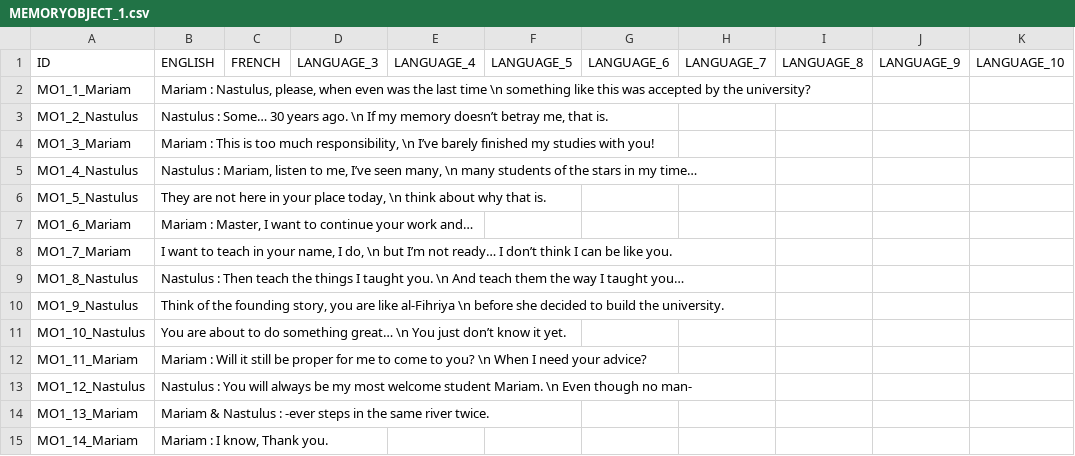
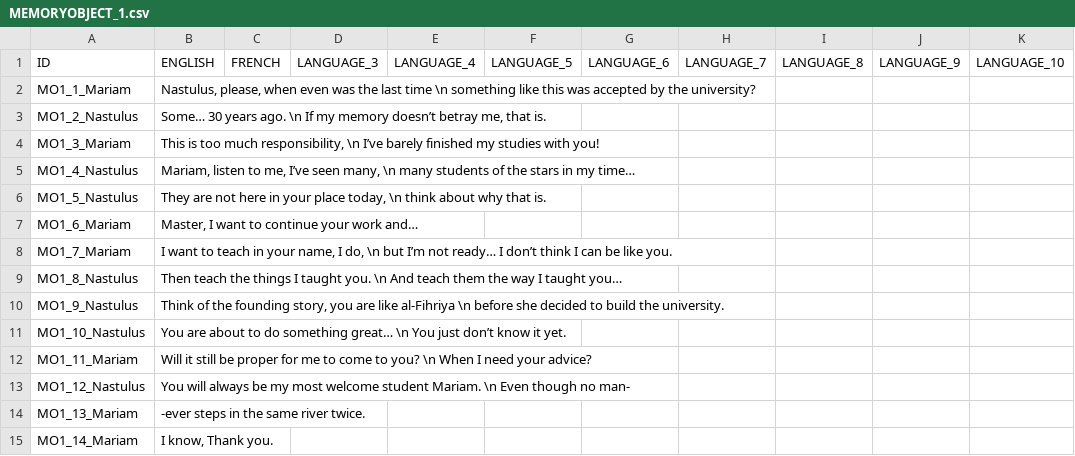
Before and after one commit to S-oul/AstroCube_Team_05, a CSV file: Assets/Game/Resources/Localization/MEMORYOBJECT_1.csv, drawn as a sheet.

```diff
--- a/Assets/Game/Resources/Localization/MEMORYOBJECT_1.csv
+++ b/Assets/Game/Resources/Localization/MEMORYOBJECT_1.csv
@@ -1,15 +1,15 @@
 ID;ENGLISH;FRENCH;LANGUAGE_3;LANGUAGE_4;LANGUAGE_5;LANGUAGE_6;LANGUAGE_7;LANGUAGE_8;LANGUAGE_9;LANGUAGE_10;
-MO1_1_Mariam;Mariam : Nastulus, please, when even was the last time \n something like this was accepted by the university?;;;;;;;;;;
-MO1_2_Nastulus;Nastulus : Some… 30 years ago. \n If my memory doesn’t betray me, that is.;;;;;;;;;;
-MO1_3_Mariam;Mariam : This is too much responsibility, \n I’ve barely finished my studies with you!;;;;;;;;;;
-MO1_4_Nastulus;Nastulus : Mariam, listen to me, I’ve seen many, \n many students of the stars in my time… ;;;;;;;;;;
+MO1_1_Mariam;Nastulus, please, when even was the last time \n something like this was accepted by the university?;;;;;;;;;;
+MO1_2_Nastulus;Some… 30 years ago. \n If my memory doesn’t betray me, that is.;;;;;;;;;;
+MO1_3_Mariam;This is too much responsibility, \n I’ve barely finished my studies with you!;;;;;;;;;;
+MO1_4_Nastulus;Mariam, listen to me, I’ve seen many, \n many students of the stars in my time… ;;;;;;;;;;
 MO1_5_Nastulus;They are not here in your place today, \n think about why that is.;;;;;;;;;;
-MO1_6_Mariam;Mariam : Master, I want to continue your work and…;;;;;;;;;;
+MO1_6_Mariam;Master, I want to continue your work and…;;;;;;;;;;
 MO1_7_Mariam;I want to teach in your name, I do, \n but I’m not ready… I don’t think I can be like you.;;;;;;;;;;
-MO1_8_Nastulus;Nastulus : Then teach the things I taught you. \n And teach them the way I taught you…;;;;;;;;;;
+MO1_8_Nastulus;Then teach the things I taught you. \n And teach them the way I taught you…;;;;;;;;;;
 MO1_9_Nastulus;Think of the founding story, you are like al-Fihriya \n before she decided to build the university.;;;;;;;;;;
 MO1_10_Nastulus;You are about to do something great… \n You just don’t know it yet.;;;;;;;;;;
-MO1_11_Mariam;Mariam : Will it still be proper for me to come to you? \n When I need your advice?;;;;;;;;;;
-MO1_12_Nastulus;Nastulus : You will always be my most welcome student Mariam. \n Even though no man-;;;;;;;;;;
-MO1_13_Mariam;Mariam & Nastulus : -ever steps in the same river twice.;;;;;;;;;;
-MO1_14_Mariam;Mariam : I know, Thank you.;;;;;;;;;;
+MO1_11_Mariam;Will it still be proper for me to come to you? \n When I need your advice?;;;;;;;;;;
+MO1_12_Nastulus;You will always be my most welcome student Mariam. \n Even though no man-;;;;;;;;;;
+MO1_13_Mariam;-ever steps in the same river twice.;;;;;;;;;;
+MO1_14_Mariam;I know, Thank you.;;;;;;;;;;
```
Also changed, not shown: Assets/Game/Resources/Localization/MEMORYOBJECT_2.csv, 3 other files.
